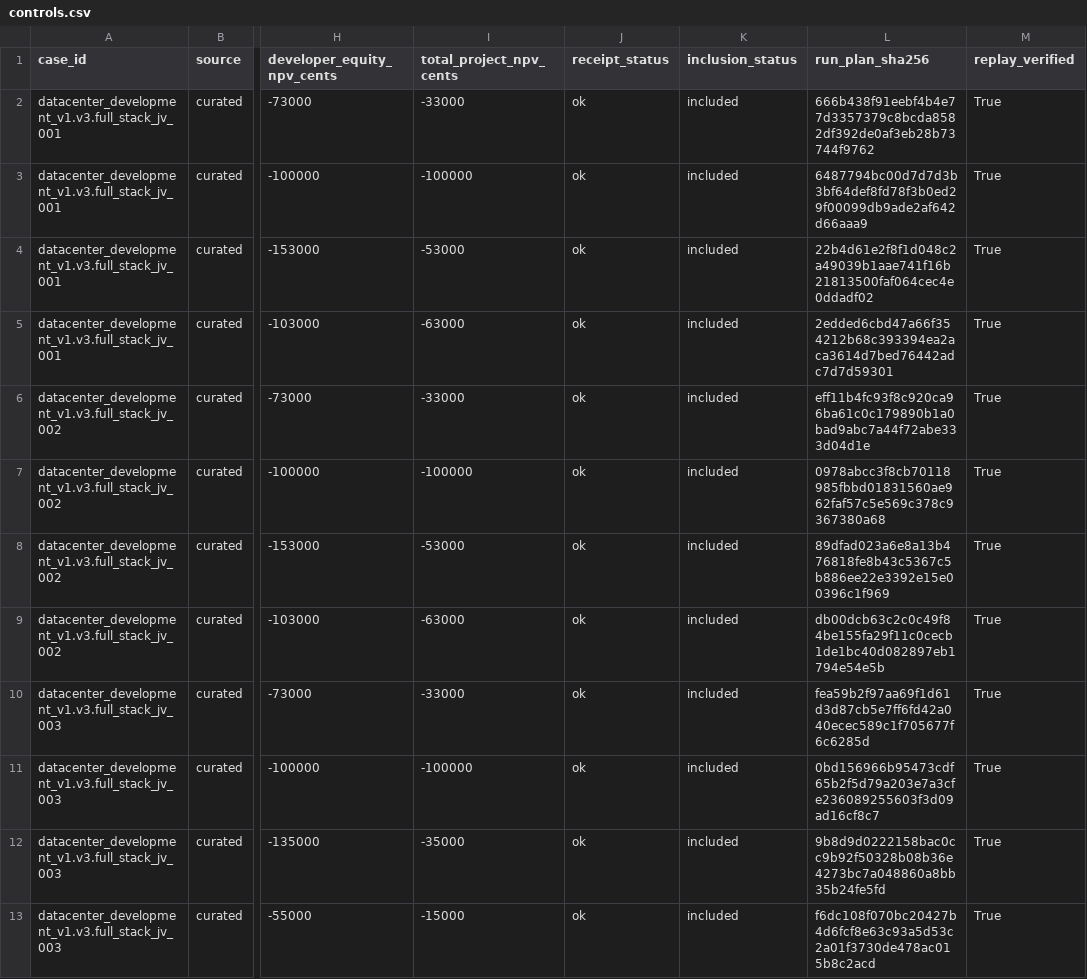
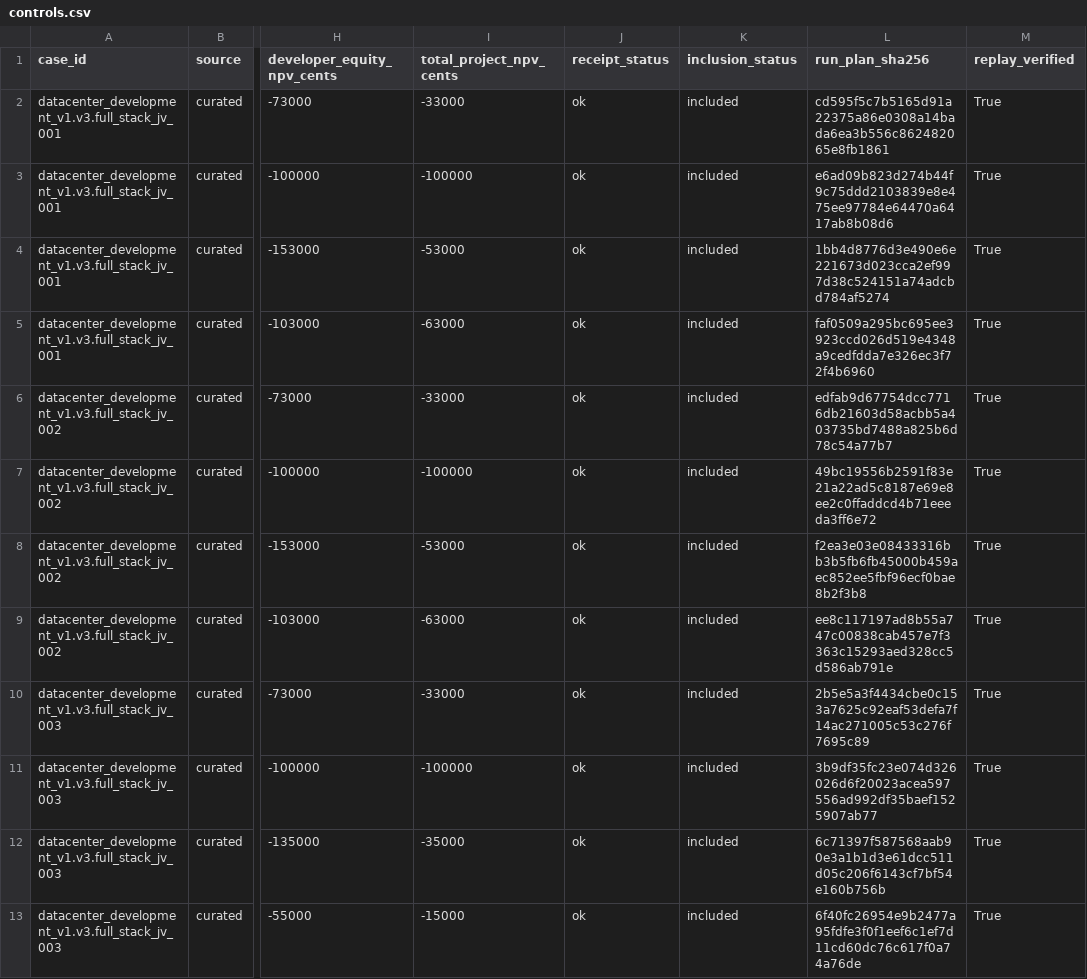
Before and after one commit to aeread-org/AERead, a CSV file: evidence/datacenter_development/datacenter_v3_jv_scored_controls_v1/tables/controls.csv, drawn as a sheet; only a part is shown, gaps mark what is left out; the diff covers the shown part only; the diff names each change by its address in the sheet, - before the commit and + after, or states it on an @@ line.

```diff
--- a/evidence/datacenter_development/datacenter_v3_jv_scored_controls_v1/tables/controls.csv
+++ b/evidence/datacenter_development/datacenter_v3_jv_scored_controls_v1/tables/controls.csv
-L2 (run_plan_sha256): 666b438f91eebf4b4e77d3357379c8bcda8582df392de0af3eb28b73744f9762
+L2 (run_plan_sha256): cd595f5c7b5165d91a22375a86e0308a14bada6ea3b556c862482065e8fb1861
-L3 (run_plan_sha256): 6487794bc00d7d7d3b3bf64def8fd78f3b0ed29f00099db9ade2af642d66aaa9
+L3 (run_plan_sha256): e6ad09b823d274b44f9c75ddd2103839e8e475ee97784e64470a6417ab8b08d6
-L4 (run_plan_sha256): 22b4d61e2f8f1d048c2a49039b1aae741f16b21813500faf064cec4e0ddadf02
+L4 (run_plan_sha256): 1bb4d8776d3e490e6e221673d023cca2ef997d38c524151a74adcbd784af5274
-L5 (run_plan_sha256): 2edded6cbd47a66f354212b68c393394ea2aca3614d7bed76442adc7d7d59301
+L5 (run_plan_sha256): faf0509a295bc695ee3923ccd026d519e4348a9cedfdda7e326ec3f72f4b6960
-L6 (run_plan_sha256): eff11b4fc93f8c920ca96ba61c0c179890b1a0bad9abc7a44f72abe333d04d1e
+L6 (run_plan_sha256): edfab9d67754dcc7716db21603d58acbb5a403735bd7488a825b6d78c54a77b7
-L7 (run_plan_sha256): 0978abcc3f8cb70118985fbbd01831560ae962faf57c5e569c378c9367380a68
+L7 (run_plan_sha256): 49bc19556b2591f83e21a22ad5c8187e69e8ee2c0ffaddcd4b71eeeda3ff6e72
-L8 (run_plan_sha256): 89dfad023a6e8a13b476818fe8b43c5367c5b886ee22e3392e15e00396c1f969
+L8 (run_plan_sha256): f2ea3e03e08433316bb3b5fb6fb45000b459aec852ee5fbf96ecf0bae8b2f3b8
-L9 (run_plan_sha256): db00dcb63c2c0c49f84be155fa29f11c0cecb1de1bc40d082897eb1794e54e5b
+L9 (run_plan_sha256): ee8c117197ad8b55a747c00838cab457e7f3363c15293aed328cc5d586ab791e
-L10 (run_plan_sha256): fea59b2f97aa69f1d61d3d87cb5e7ff6fd42a040ecec589c1f705677f6c6285d
+L10 (run_plan_sha256): 2b5e5a3f4434cbe0c153a7625c92eaf53defa7f14ac271005c53c276f7695c89
-L11 (run_plan_sha256): 0bd156966b95473cdf65b2f5d79a203e7a3cfe236089255603f3d09ad16cf8c7
+L11 (run_plan_sha256): 3b9df35fc23e074d326026d6f20023acea597556ad992df35baef1525907ab77
-L12 (run_plan_sha256): 9b8d9d0222158bac0cc9b92f50328b08b36e4273bc7a048860a8bb35b24fe5fd
+L12 (run_plan_sha256): 6c71397f587568aab90e3a1b1d3e61dcc511d05c206f6143cf7bf54e160b756b
-L13 (run_plan_sha256): f6dc108f070bc20427b4d6fcf8e63c93a5d53c2a01f3730de478ac015b8c2acd
+L13 (run_plan_sha256): 6f40fc26954e9b2477a95fdfe3f0f1eef6c1ef7d11cd60dc76c617f0a74a76de
```
Also changed, not shown: 12 added rows elsewhere in this file, evidence/datacenter_development/datacenter_v2_interface3_scored_controls_v1/tables/controls.csv, evidence/datacenter_development/datacenter_v2_scored_controls_v1/tables/controls.csv, 13 other files.
